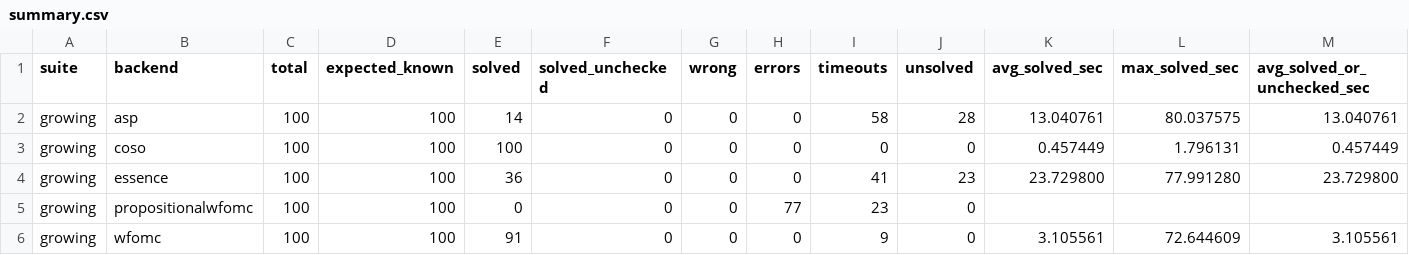
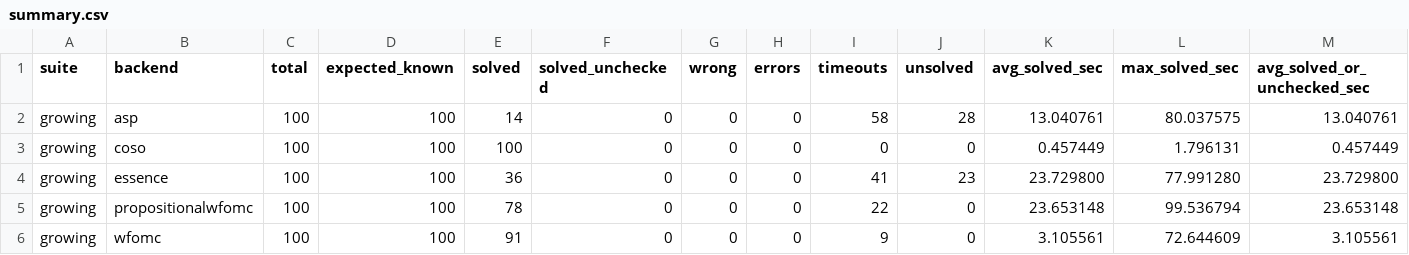
Before and after one commit to lucienwang1009/cofola, a CSV file: check-points/paper-growing-domain5-100-timeout100/summary.csv, drawn as a sheet.

```diff
--- a/check-points/paper-growing-domain5-100-timeout100/summary.csv
+++ b/check-points/paper-growing-domain5-100-timeout100/summary.csv
@@ -4,3 +4,3 @@ growing,coso,100,100,100,0,0,0,0,0,0.457449,1.796131,0.457449
 growing,essence,100,100,36,0,0,0,41,23,23.729800,77.991280,23.729800
-growing,propositionalwfomc,100,100,0,0,0,77,23,0,,,
+growing,propositionalwfomc,100,100,78,0,0,0,22,0,23.653148,99.536794,23.653148
 growing,wfomc,100,100,91,0,0,0,9,0,3.105561,72.644609,3.105561
```
Also changed, not shown: check-points/paper-growing-domain5-100-timeout100/results.csv, check-points/paper-synthetic-timeout100/results.csv, 16 other files.
